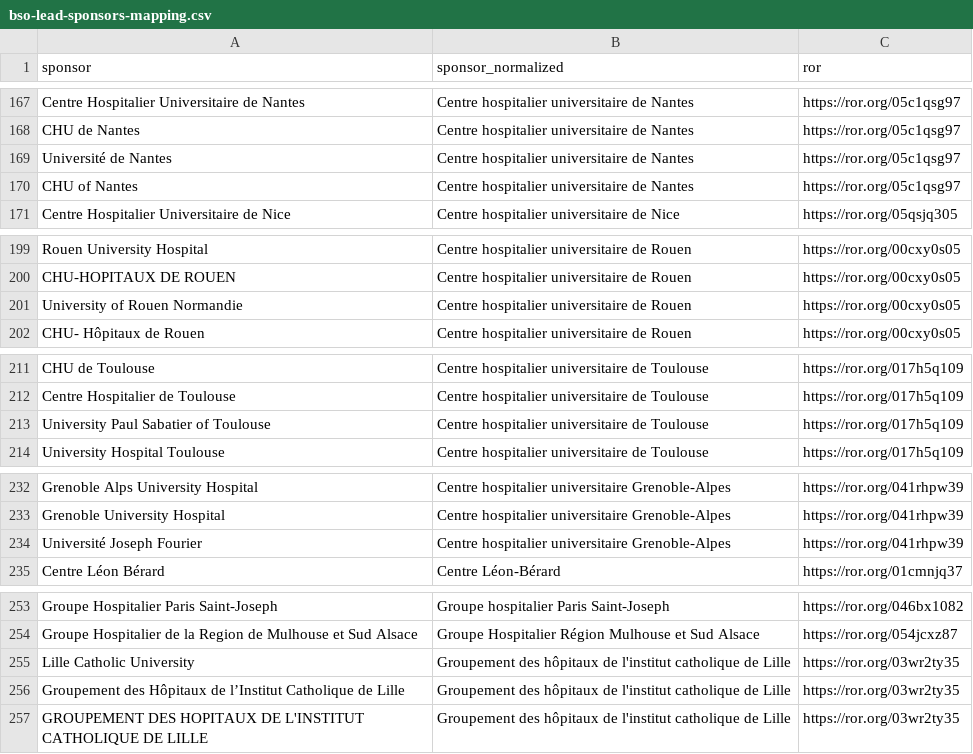
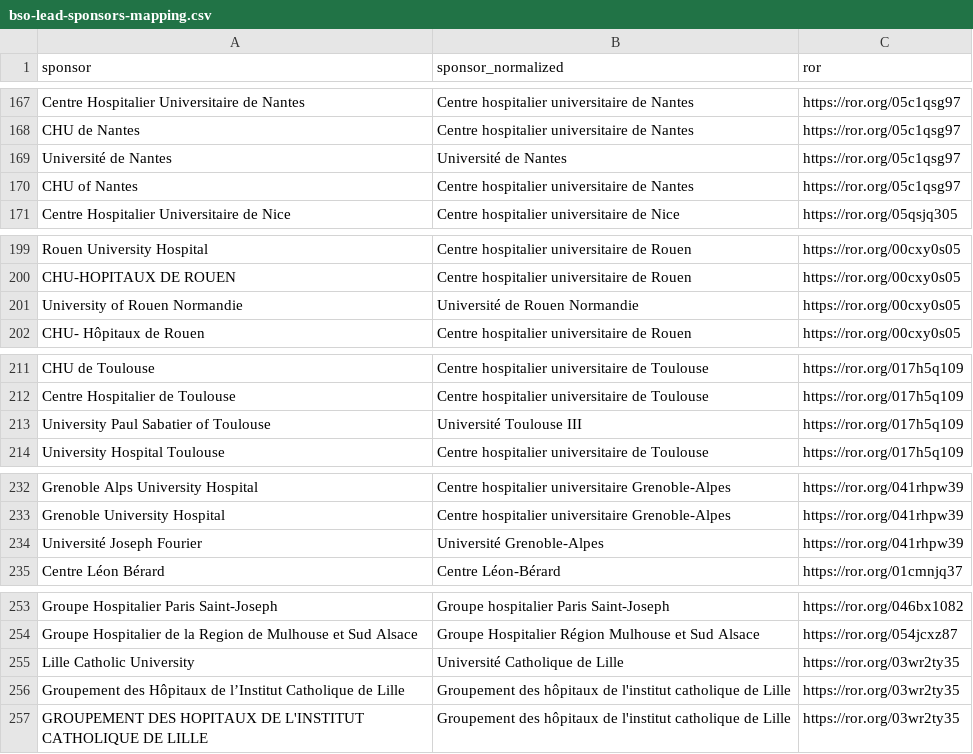
Before and after one commit to dataesr/bso-clinical-trials, a CSV file: bsoclinicaltrials/server/main/bso-lead-sponsors-mapping.csv, drawn as a sheet; only a part is shown, gaps mark what is left out; the diff covers the shown part only.

Commit message:
fix(publipostage): Correct sponsors mapping - CP

```diff
--- a/bsoclinicaltrials/server/main/bso-lead-sponsors-mapping.csv
+++ b/bsoclinicaltrials/server/main/bso-lead-sponsors-mapping.csv
@@ -168,3 +168,3 @@ Centre Hospitalier Universitaire de Nantes,Centre hospitalier universitaire de N
 CHU  de Nantes,Centre hospitalier universitaire de Nantes,https://ror.org/05c1qsg97
-Université de Nantes,Centre hospitalier universitaire de Nantes,https://ror.org/05c1qsg97
+Université de Nantes,Université de Nantes,https://ror.org/05c1qsg97
 CHU of Nantes,Centre hospitalier universitaire de Nantes,https://ror.org/05c1qsg97
@@ -200,3 +200,3 @@ Rouen University Hospital,Centre hospitalier universitaire de Rouen,https://ror.
 CHU-HOPITAUX DE ROUEN,Centre hospitalier universitaire de Rouen,https://ror.org/00cxy0s05
-University of Rouen Normandie,Centre hospitalier universitaire de Rouen,https://ror.org/00cxy0s05
+University of Rouen Normandie,Université de Rouen Normandie,https://ror.org/00cxy0s05
 CHU- Hôpitaux de Rouen,Centre hospitalier universitaire de Rouen,https://ror.org/00cxy0s05
@@ -212,3 +212,3 @@ CHU de Toulouse,Centre hospitalier universitaire de Toulouse,https://ror.org/017
 Centre Hospitalier de Toulouse,Centre hospitalier universitaire de Toulouse,https://ror.org/017h5q109
-University Paul Sabatier of Toulouse,Centre hospitalier universitaire de Toulouse,https://ror.org/017h5q109
+University Paul Sabatier of Toulouse,Université Toulouse III,https://ror.org/017h5q109
 University Hospital Toulouse,Centre hospitalier universitaire de Toulouse,https://ror.org/017h5q109
@@ -233,3 +233,3 @@ Grenoble Alps University Hospital,Centre hospitalier universitaire Grenoble-Alpe
 Grenoble University Hospital,Centre hospitalier universitaire Grenoble-Alpes,https://ror.org/041rhpw39
-Université Joseph Fourier,Centre hospitalier universitaire Grenoble-Alpes,https://ror.org/041rhpw39
+Université Joseph Fourier,Université Grenoble-Alpes,https://ror.org/041rhpw39
 Centre Léon Bérard,Centre Léon-Bérard,https://ror.org/01cmnjq37
@@ -254,3 +254,3 @@ Groupe Hospitalier Paris Saint-Joseph,Groupe hospitalier Paris Saint-Joseph,http
 Groupe Hospitalier de la Region de Mulhouse et Sud Alsace,Groupe Hospitalier Région Mulhouse et Sud Alsace,https://ror.org/054jcxz87
-Lille Catholic University,Groupement des hôpitaux de l'institut catholique de Lille,https://ror.org/03wr2ty35
+Lille Catholic University,Université Catholique de Lille,https://ror.org/03wr2ty35
 Groupement des Hôpitaux de l’Institut Catholique de Lille,Groupement des hôpitaux de l'institut catholique de Lille,https://ror.org/03wr2ty35
```
Also changed, not shown: 8 edited cells elsewhere in this file.
